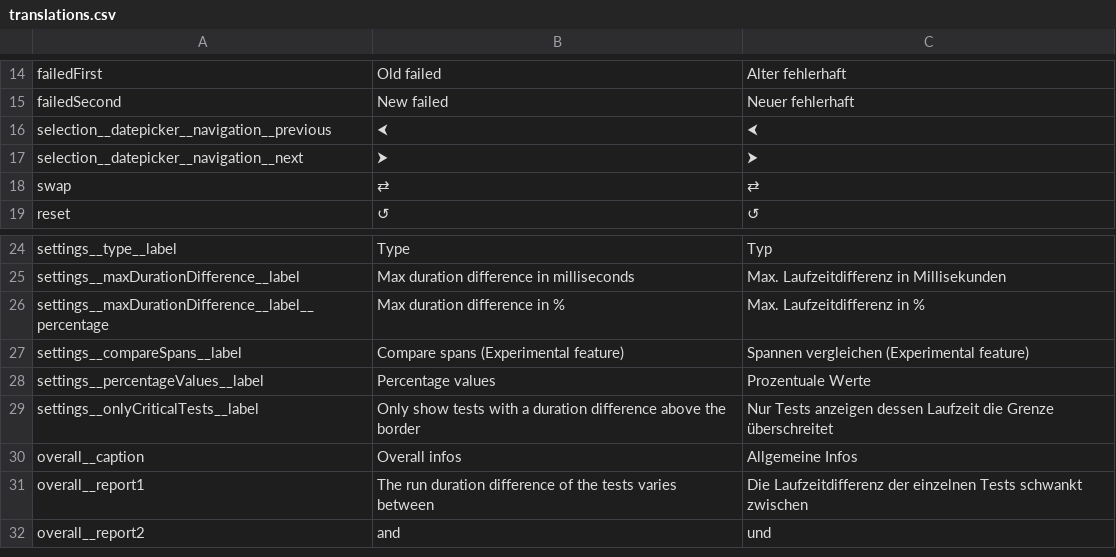
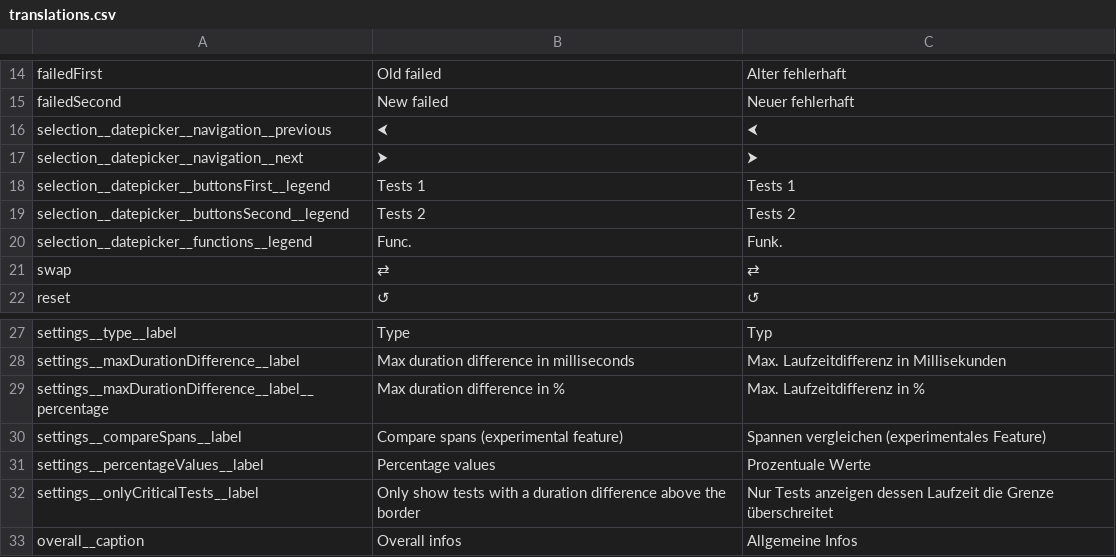
Before and after one commit to jowie007/savetime, a CSV file: cypress/support/savetime/translations.csv, drawn as a sheet; only a part is shown, gaps mark what is left out; the shorter side is filled out with more unchanged rows.

```diff
--- a/cypress/support/savetime/translations.csv
+++ b/cypress/support/savetime/translations.csv
@@ -17,2 +17,5 @@ selection__datepicker__navigation__previous|⮜|⮜
 selection__datepicker__navigation__next|⮞|⮞
+selection__datepicker__buttonsFirst__legend|Tests 1|Tests 1
+selection__datepicker__buttonsSecond__legend|Tests 2|Tests 2
+selection__datepicker__functions__legend|Func.|Funk.
 swap|⇄|⇄
@@ -26,3 +29,3 @@ settings__maxDurationDifference__label|Max duration difference in milliseconds|M
 settings__maxDurationDifference__label__percentage|Max duration difference in %|Max. Laufzeitdifferenz in %
-settings__compareSpans__label|Compare spans (Experimental feature)|Spannen vergleichen (Experimental feature)
+settings__compareSpans__label|Compare spans (experimental feature)|Spannen vergleichen (experimentales Feature)
 settings__percentageValues__label|Percentage values|Prozentuale Werte
```
Also changed, not shown: 4 other files.
